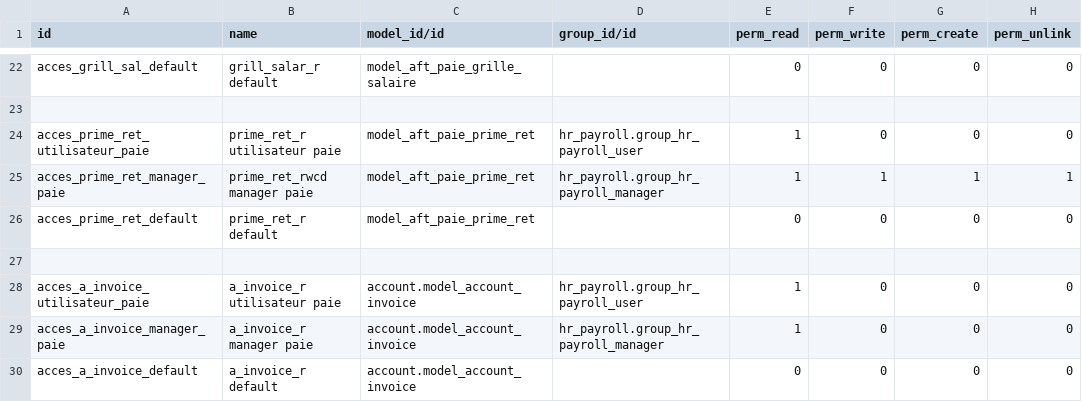
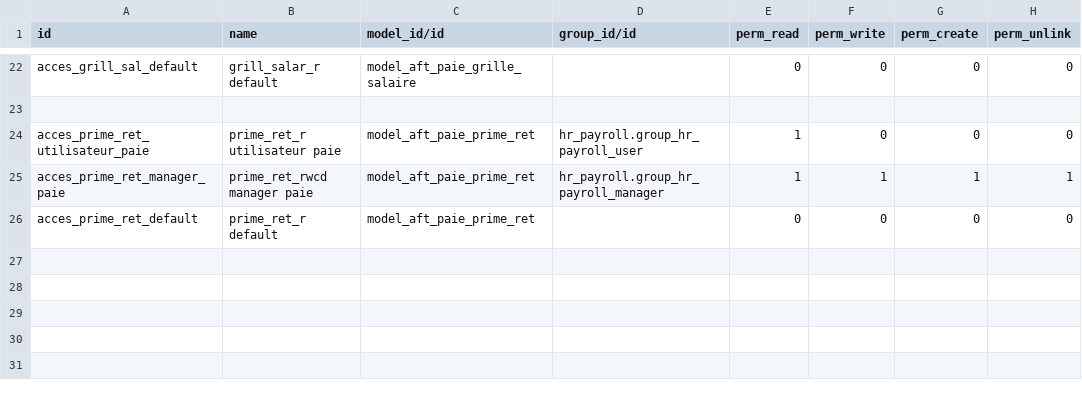
Before and after one commit to OdooAkeno/akeno, a CSV file: sbs_paie/security/ir.model.access.csv, drawn as a sheet; only a part is shown, gaps mark what is left out.

Commit message:
[DEL] delete access rule for invoice

```diff
--- a/sbs_paie/security/ir.model.access.csv
+++ b/sbs_paie/security/ir.model.access.csv
@@ -26,5 +26 @@ acces_prime_ret_manager_paie,prime_ret_rwcd manager paie,model_aft_paie_prime_re
 acces_prime_ret_default,prime_ret_r default,model_aft_paie_prime_ret,,0,0,0,0
-,,,,,,,
-acces_a_invoice_utilisateur_paie,a_invoice_r utilisateur paie,account.model_account_invoice,hr_payroll.group_hr_payroll_user,1,0,0,0
-acces_a_invoice_manager_paie,a_invoice_r manager paie,account.model_account_invoice,hr_payroll.group_hr_payroll_manager,1,0,0,0
-acces_a_invoice_default,a_invoice_r default,account.model_account_invoice,,0,0,0,0
```
